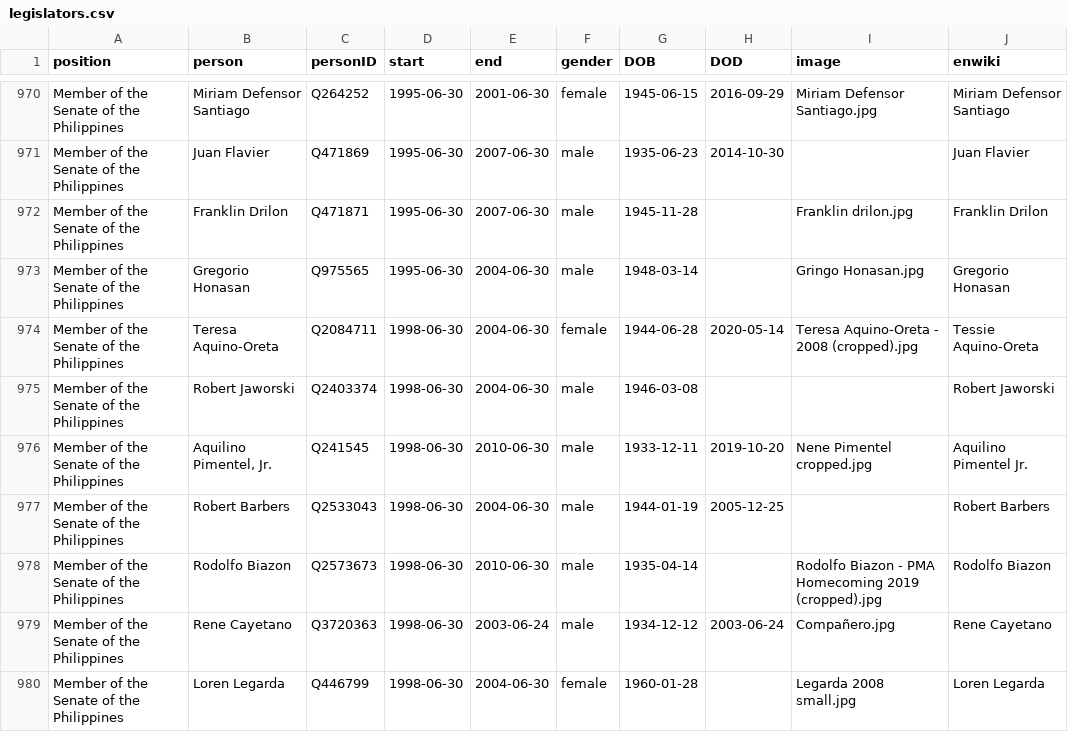
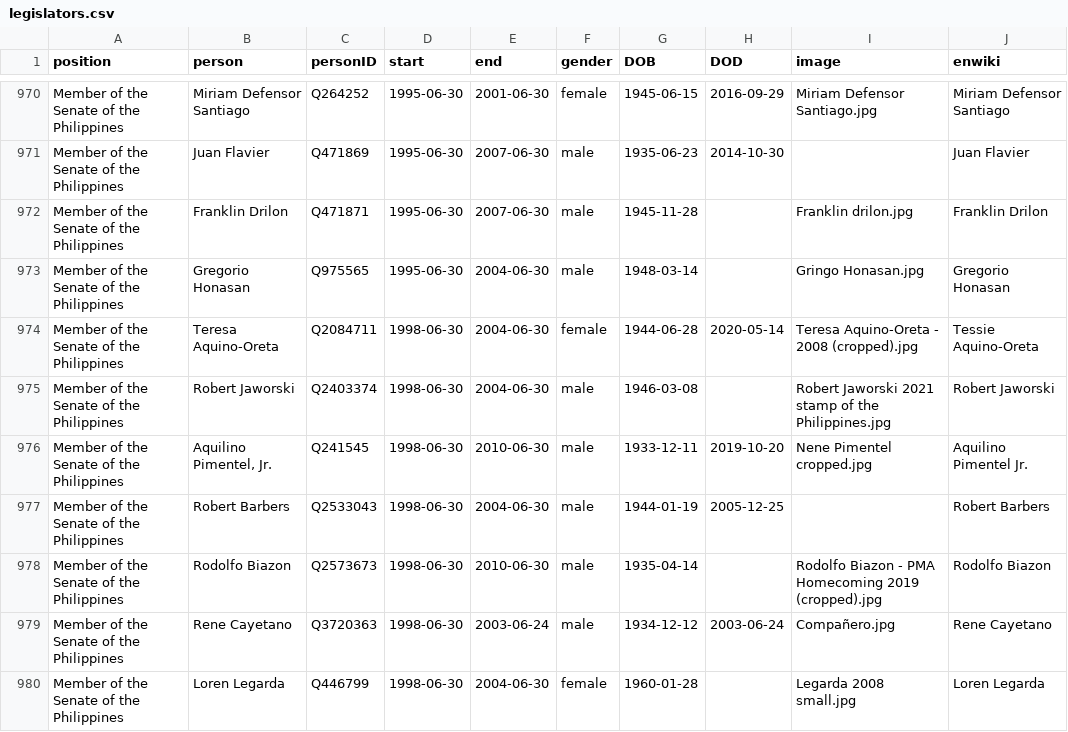
Before and after one commit to every-politician-scrapers/philippines-ministers, a CSV file: html/legislators.csv, drawn as a sheet; only a part is shown, gaps mark what is left out.

```diff
--- a/html/legislators.csv
+++ b/html/legislators.csv
@@ -974,3 +974,3 @@ Member of the Senate of the Philippines,Gregorio Honasan,Q975565,1995-06-30,2004
 Member of the Senate of the Philippines,Teresa Aquino-Oreta,Q2084711,1998-06-30,2004-06-30,female,1944-06-28,2020-05-14,Teresa Aquino-Oreta - 2008 (cropped).jpg,Tessie Aquino-Oreta
-Member of the Senate of the Philippines,Robert Jaworski,Q2403374,1998-06-30,2004-06-30,male,1946-03-08,,,Robert Jaworski
+Member of the Senate of the Philippines,Robert Jaworski,Q2403374,1998-06-30,2004-06-30,male,1946-03-08,,Robert Jaworski 2021 stamp of the Philippines.jpg,Robert Jaworski
 Member of the Senate of the Philippines,"Aquilino Pimentel, Jr.",Q241545,1998-06-30,2010-06-30,male,1933-12-11,2019-10-20,Nene Pimentel cropped.jpg,Aquilino Pimentel Jr.
```
Also changed, not shown: html/holders21.csv.
